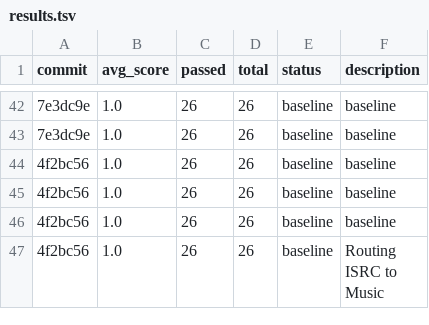
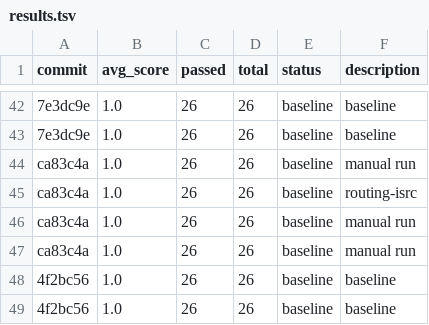
Before and after one commit to the-walking-agency-det/indiiOS-Clean, a TSV file: optimization/autoagent/results.tsv, drawn as a sheet; only a part is shown, gaps mark what is left out; the shorter side is filled out with more unchanged rows; the diff names each change by its address in the sheet, - before the commit and + after, or states it on an @@ line.

Commit message:
Optimize Conductor agent to correctly route ISRC tasks to Music agent (#1659)
Co-authored-by: the-walking-agency-det <220219521+the-walking-agency-det@users.noreply.github.com>

```diff
--- a/optimization/autoagent/results.tsv
+++ b/optimization/autoagent/results.tsv
+row 44: ca83c4a | 1.0 | 26 | 26 | baseline | manual run
+row 45: ca83c4a | 1.0 | 26 | 26 | baseline | routing-isrc
+row 46: ca83c4a | 1.0 | 26 | 26 | baseline | manual run
+row 47: ca83c4a | 1.0 | 26 | 26 | baseline | manual run
```
Also changed, not shown: 1 other file.
